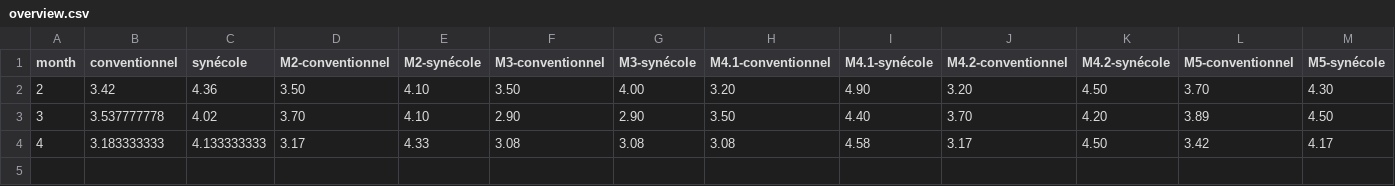
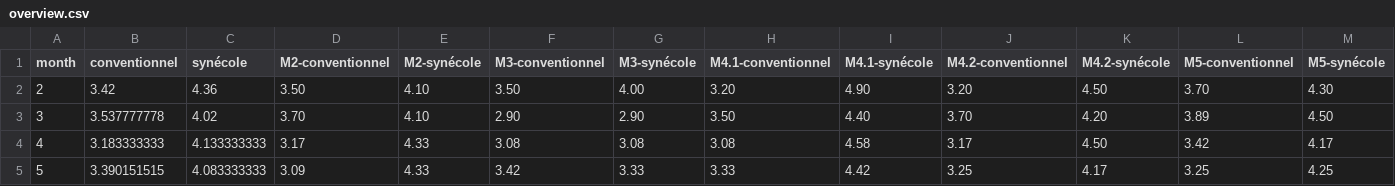
Before and after one commit to tdjeunes/website, a CSV file: docs/data/overview.csv, drawn as a sheet; the diff names each change by its address in the sheet, - before the commit and + after, or states it on an @@ line.

Commit message:
sync syneco

```diff
--- a/docs/data/overview.csv
+++ b/docs/data/overview.csv
+row 5: 5 | 3.390151515 | 4.083333333 | 3.09 | 4.33 | 3.42 | 3.33 | 3.33 | 4.42 | 3.25 | 4.17 | 3.25 | 4.25
```
